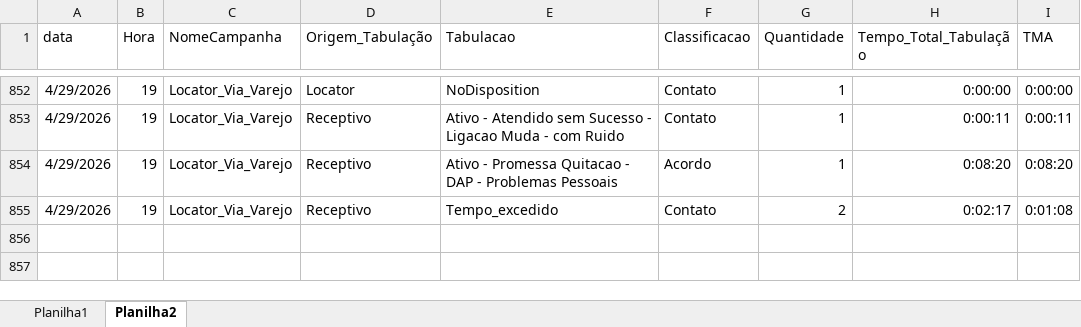
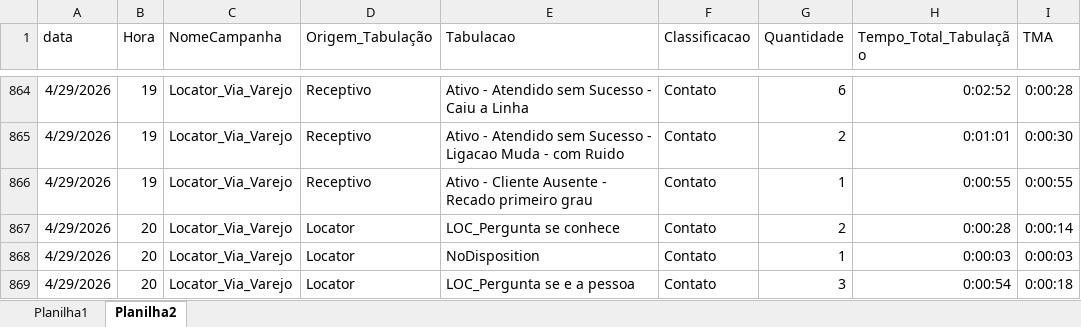
Before and after one commit to kikosouza159-afk/performance.strategy.olos, an Excel workbook: locator_dashboard_flask_v30_tabulacao/data/base.xlsx, sheet Planilha2, drawn as a sheet; only a part is shown, gaps mark what is left out; values as stored, in another font and other column widths than the file's, no borders; addresses are those after the commit; the diff covers the shown part only; the diff names each change by its address in the sheet, - before the commit and + after, or states it on an @@ line.

```diff
--- a/locator_dashboard_flask_v30_tabulacao/data/base.xlsx (sheet Planilha2)
+++ b/locator_dashboard_flask_v30_tabulacao/data/base.xlsx (sheet Planilha2)
-D864 (Origem_Tabulação): Locator
+D864 (Origem_Tabulação): Receptivo
-E864 (Tabulacao): NoDisposition
+E864 (Tabulacao): Ativo - Atendido sem Sucesso - Caiu a Linha
-G864 (Quantidade): 1
+G864 (Quantidade): 6
-H864 (Tempo_Total_Tabulação): 0:00:00
+H864 (Tempo_Total_Tabulação): 0:02:52
-I864 (TMA): 0:00:00
+I864 (TMA): 0:00:28
-G865 (Quantidade): 1
+G865 (Quantidade): 2
-H865 (Tempo_Total_Tabulação): 0:00:11
+H865 (Tempo_Total_Tabulação): 0:01:01
-I865 (TMA): 0:00:11
+I865 (TMA): 0:00:30
-E866 (Tabulacao): Ativo - Promessa Quitacao - DAP - Problemas Pessoais
+E866 (Tabulacao): Ativo - Cliente Ausente - Recado primeiro grau
-F866 (Classificacao): Acordo
+F866 (Classificacao): Contato
-H866 (Tempo_Total_Tabulação): 0:08:20
+H866 (Tempo_Total_Tabulação): 0:00:55
-I866 (TMA): 0:08:20
+I866 (TMA): 0:00:55
-B867 (Hora): 19
+B867 (Hora): 20
-D867 (Origem_Tabulação): Receptivo
+D867 (Origem_Tabulação): Locator
-E867 (Tabulacao): Tempo_excedido
+E867 (Tabulacao): LOC_Pergunta se conhece
-H867 (Tempo_Total_Tabulação): 0:02:17
+H867 (Tempo_Total_Tabulação): 0:00:28
-I867 (TMA): 0:01:08
+I867 (TMA): 0:00:14
+row 868: 4/29/2026 | 20 | Locator_Via_Varejo | Locator | NoDisposition | Contato | 1 | 0:00:03 | 0:00:03
+row 869: 4/29/2026 | 20 | Locator_Via_Varejo | Locator | LOC_Pergunta se e a pessoa | Contato | 3 | 0:00:54 | 0:00:18
```
Also changed, not shown: 12 added rows and 53 edited cells elsewhere in this sheet, sheet Planilha1.
